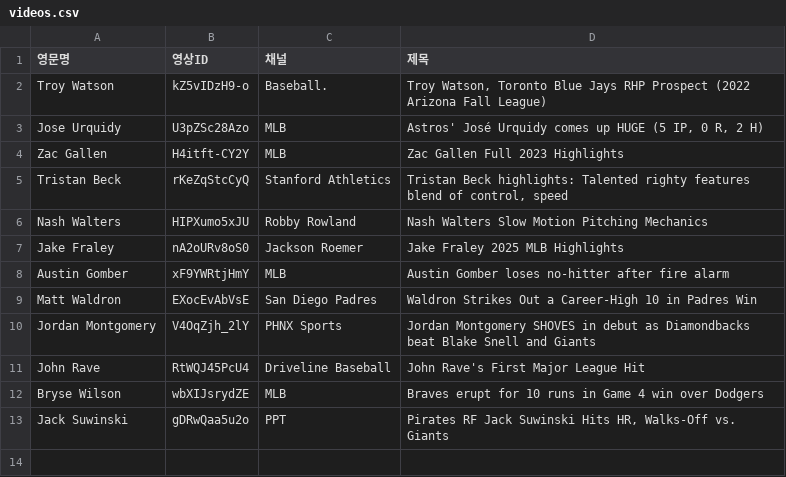
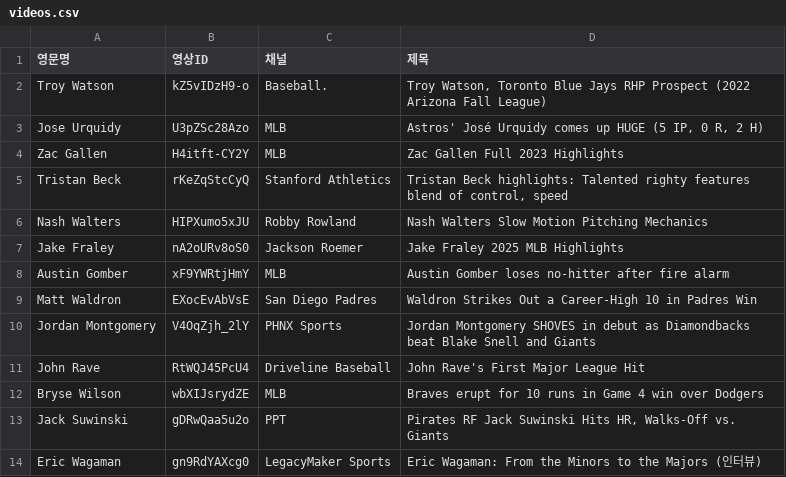
Before and after one commit to bylinercho/before_kbo, a CSV file: data/videos.csv, drawn as a sheet.

```diff
--- a/data/videos.csv
+++ b/data/videos.csv
@@ -13 +13,2 @@ Bryse Wilson,wbXIJsrydZE,MLB,Braves erupt for 10 runs in Game 4 win over Dodgers
 Jack Suwinski,gDRwQaa5u2o,PPT,"Pirates RF Jack Suwinski Hits HR, Walks-Off vs. Giants"
+Eric Wagaman,gn9RdYAXcg0,LegacyMaker Sports,Eric Wagaman: From the Minors to the Majors (인터뷰)
```
Also changed, not shown: 1 other file.
